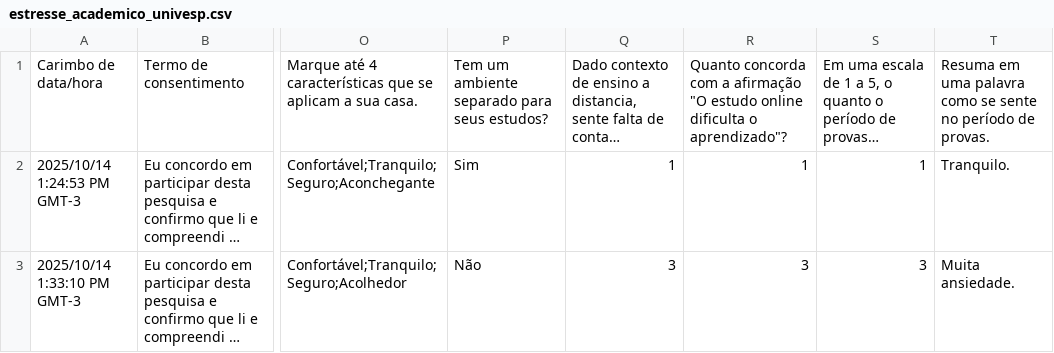
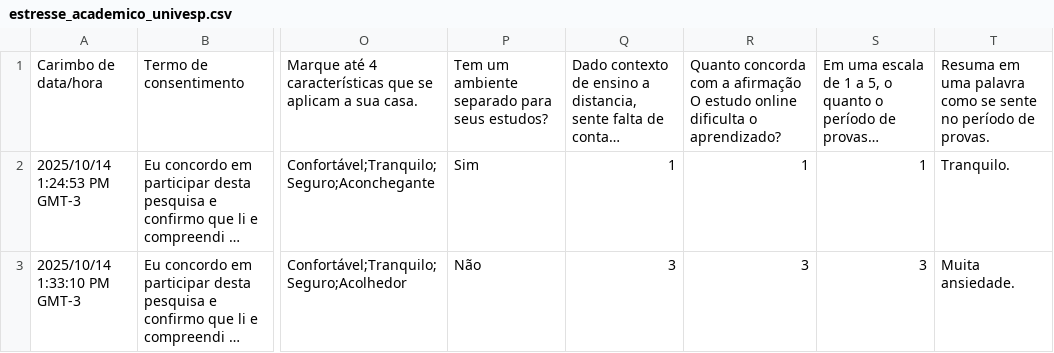
Before and after one commit to julioctadeuUnivesp/estresse-academico-dashboard, a CSV file: data/estresse_academico_univesp.csv, drawn as a sheet; only a part is shown, gaps mark what is left out; long unchanged cells end in …; the diff names each change by its address in the sheet, - before the commit and + after, or states it on an @@ line.

```diff
--- a/data/estresse_academico_univesp.csv
+++ b/data/estresse_academico_univesp.csv
-R1: …a afirmação "O estudo online dificulta o aprendizado"?
+R1: …a afirmação O estudo online dificulta o aprendizado?
```
Also changed, not shown: 1 other file.
